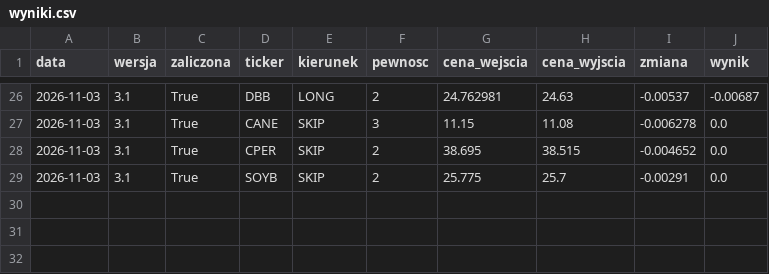
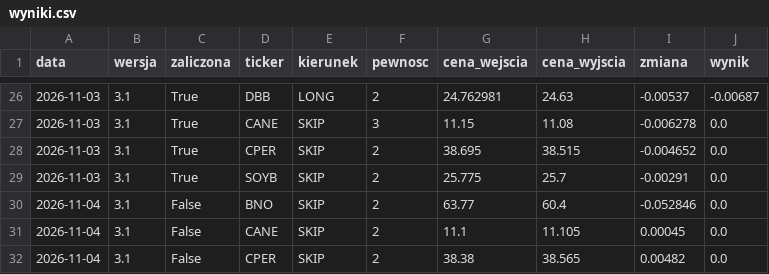
Before and after one commit to MegiddoFlame1987/od0doM, a CSV file: data_v3/wyniki.csv, drawn as a sheet; only a part is shown, gaps mark what is left out.

```diff
--- a/data_v3/wyniki.csv
+++ b/data_v3/wyniki.csv
@@ -29 +29,4 @@ data,wersja,zaliczona,ticker,kierunek,pewnosc,cena_wejscia,cena_wyjscia,zmiana,w
 2026-11-03,3.1,True,SOYB,SKIP,2,25.775,25.7,-0.00291,0.0
+2026-11-04,3.1,False,BNO,SKIP,2,63.77,60.4,-0.052846,0.0
+2026-11-04,3.1,False,CANE,SKIP,2,11.1,11.105,0.00045,0.0
+2026-11-04,3.1,False,CPER,SKIP,2,38.38,38.565,0.00482,0.0
```
Also changed, not shown: 1 other file.
